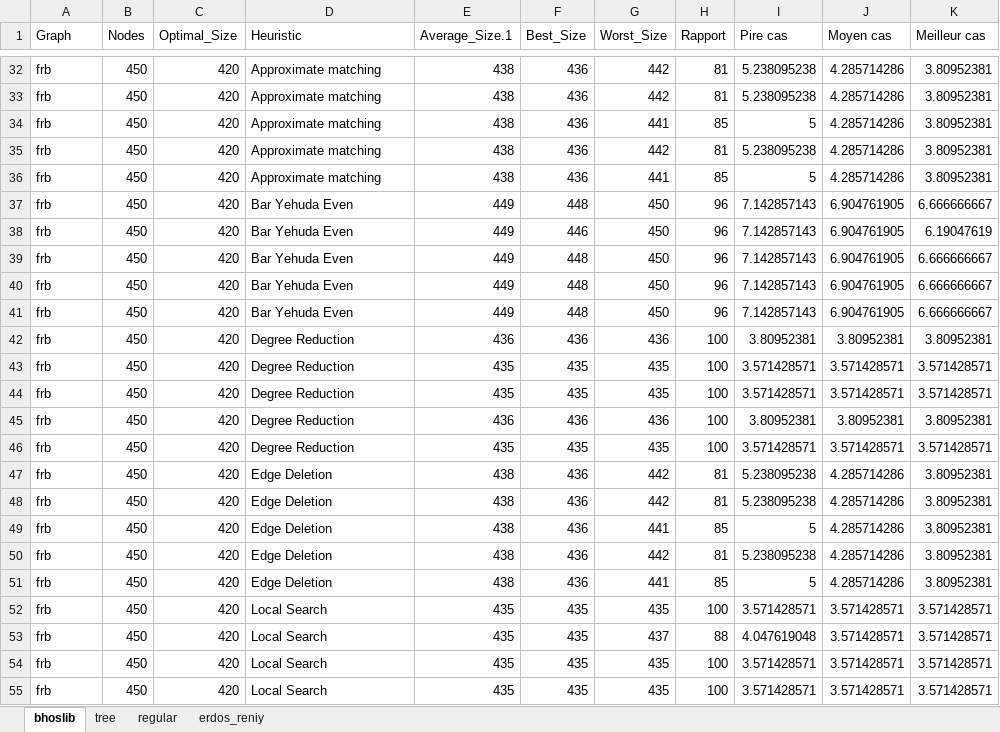
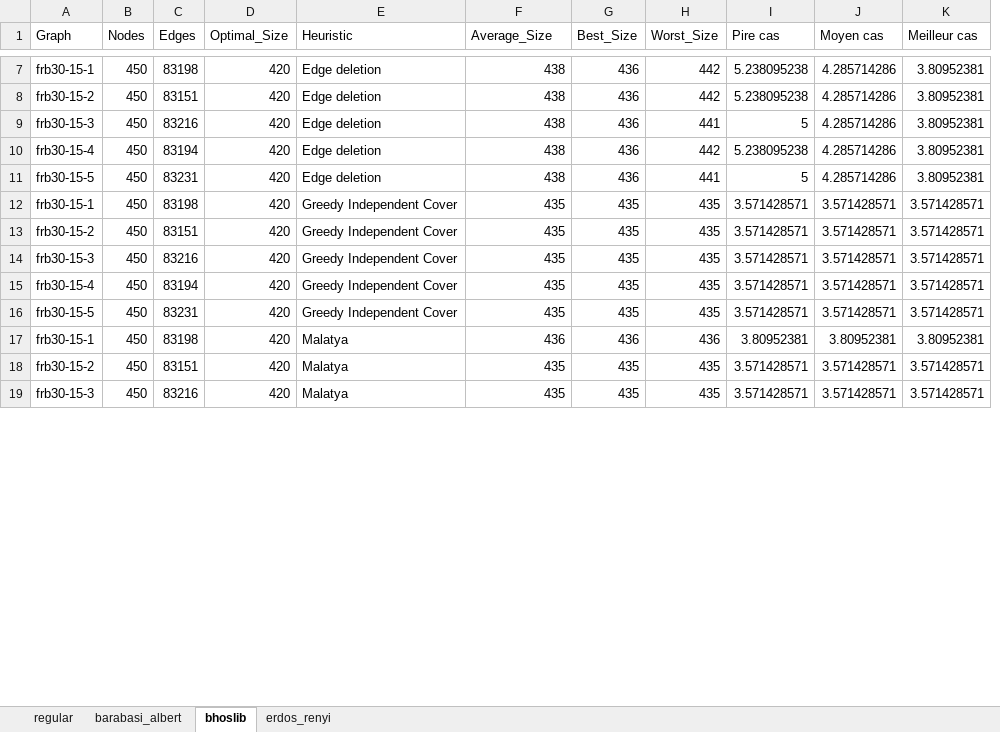
Before and after one commit to saami783/Memoire-M1, an Excel workbook: coding/python/comparaison/rapport approximation differentiel.xlsx, sheet bhoslib, drawn as a sheet; only a part is shown, gaps mark what is left out; values as stored, in another font and other column widths than the file's, no borders; table styles not drawn; removed rows and columns are numbered as before the commit, all else as after; the diff covers the shown part only; the diff names each change by its address in the sheet, - before the commit and + after, or states it on an @@ line.

```diff
--- a/coding/python/comparaison/rapport approximation differentiel.xlsx (sheet bhoslib)
+++ b/coding/python/comparaison/rapport approximation differentiel.xlsx (sheet bhoslib)
-sheet tab: tree
-sheet tab: erdos_reniy
+sheet tab: barabasi_albert
+sheet tab: erdos_renyi
@@ sheet tab order changed: regular | barabasi_albert | bhoslib | erdos_renyi @@
+column C (Edges), rows 7-16: 83198 | 83151 | 83216 | 83194 | 83231 | 83198 | 83151 | 83216 | 83194 | 83231; rows 18-19: 83151 | 83216
-column H (Rapport), rows 32-36: 81 | 81 | 85 | 81 | 85; rows 43-44: 100 | 100; row 46: 100; rows 52-55: 100 | 88 | 100 | 100
-F1: Average_Size.1
+F1: Average_Size
-A7 (Graph): frb
+A7 (Graph): frb30-15-1
-E7:E11 (Heuristic): Approximate matching
+E7:E11 (Heuristic): Edge deletion
-A8 (Graph): frb
+A8 (Graph): frb30-15-2
-A9 (Graph): frb
+A9 (Graph): frb30-15-3
-A10 (Graph): frb
+A10 (Graph): frb30-15-4
-A11 (Graph): frb
+A11 (Graph): frb30-15-5
-row 37: frb | 450 | 420 | Bar Yehuda Even | 449 | 448 | 450 | 96 | 7.142857143 | 6.904761905 | 6.666666667
-row 38: frb | 450 | 420 | Bar Yehuda Even | 449 | 446 | 450 | 96 | 7.142857143 | 6.904761905 | 6.19047619
-row 39: frb | 450 | 420 | Bar Yehuda Even | 449 | 448 | 450 | 96 | 7.142857143 | 6.904761905 | 6.666666667
-row 40: frb | 450 | 420 | Bar Yehuda Even | 449 | 448 | 450 | 96 | 7.142857143 | 6.904761905 | 6.666666667
-row 41: frb | 450 | 420 | Bar Yehuda Even | 449 | 448 | 450 | 96 | 7.142857143 | 6.904761905 | 6.666666667
-row 42: frb | 450 | 420 | Degree Reduction | 436 | 436 | 436 | 100 | 3.80952381 | 3.80952381 | 3.80952381
-A12 (Graph): frb
+A12 (Graph): frb30-15-1
-E12:E13 (Heuristic): Degree Reduction
+E12:E13 (Heuristic): Greedy Independent Cover
-A13 (Graph): frb
+A13 (Graph): frb30-15-2
-row 45: frb | 450 | 420 | Degree Reduction | 436 | 436 | 436 | 100 | 3.80952381 | 3.80952381 | 3.80952381
-A14 (Graph): frb
+A14 (Graph): frb30-15-3
-E14 (Heuristic): Degree Reduction
+E14 (Heuristic): Greedy Independent Cover
-row 47: frb | 450 | 420 | Edge Deletion | 438 | 436 | 442 | 81 | 5.238095238 | 4.285714286 | 3.80952381
-row 48: frb | 450 | 420 | Edge Deletion | 438 | 436 | 442 | 81 | 5.238095238 | 4.285714286 | 3.80952381
-row 49: frb | 450 | 420 | Edge Deletion | 438 | 436 | 441 | 85 | 5 | 4.285714286 | 3.80952381
-row 50: frb | 450 | 420 | Edge Deletion | 438 | 436 | 442 | 81 | 5.238095238 | 4.285714286 | 3.80952381
-row 51: frb | 450 | 420 | Edge Deletion | 438 | 436 | 441 | 85 | 5 | 4.285714286 | 3.80952381
-A15 (Graph): frb
+A15 (Graph): frb30-15-4
-E15:E16 (Heuristic): Local Search
+E15:E16 (Heuristic): Greedy Independent Cover
-A16 (Graph): frb
+A16 (Graph): frb30-15-5
-H16 (Worst_Size): 437
+H16 (Worst_Size): 435
-I16 (Pire cas): 4.047619048
+I16 (Pire cas): 3.571428571
+row 17: frb30-15-1 | 450 | 83198 | 420 | Malatya | 436 | 436 | 436 | 3.80952381 | 3.80952381 | 3.80952381
-A18 (Graph): frb
+A18 (Graph): frb30-15-2
-E18:E19 (Heuristic): Local Search
+E18:E19 (Heuristic): Malatya
-A19 (Graph): frb
+A19 (Graph): frb30-15-3
```
Also changed, not shown: 21 added rows, 50 removed rows and 10 edited cells elsewhere in this sheet, sheet regular, formulas that keep their value, 9 other files.
